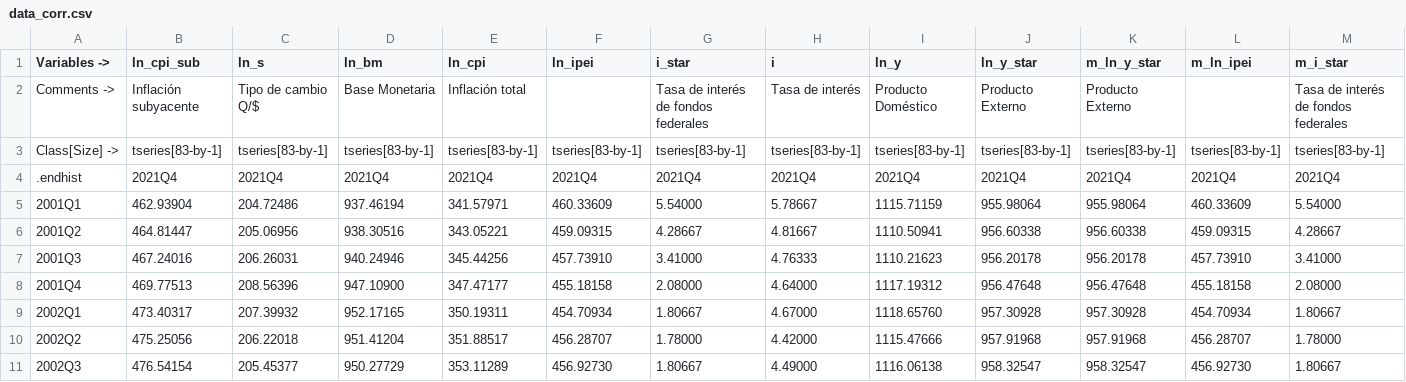
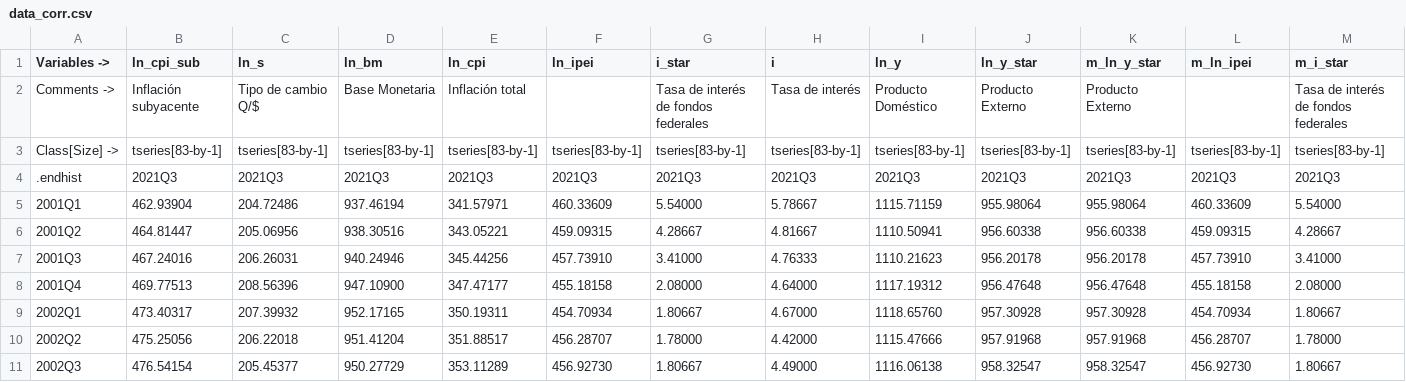
Before and after one commit to DIE-BG/SVAR504B_APP, a CSV file: data/corrimientos/2021-11/v0/data_corr.csv, drawn as a sheet; only a part is shown; the diff covers the shown part only; the diff names each change by its address in the sheet, - before the commit and + after, or states it on an @@ line.

```diff
--- a/data/corrimientos/2021-11/v0/data_corr.csv
+++ b/data/corrimientos/2021-11/v0/data_corr.csv
-B4 (ln_cpi_sub): 2021Q4
+B4 (ln_cpi_sub): 2021Q3
-C4 (ln_s): 2021Q4
+C4 (ln_s): 2021Q3
-D4 (ln_bm): 2021Q4
+D4 (ln_bm): 2021Q3
-E4 (ln_cpi): 2021Q4
+E4 (ln_cpi): 2021Q3
-F4 (ln_ipei): 2021Q4
+F4 (ln_ipei): 2021Q3
-G4 (i_star): 2021Q4
+G4 (i_star): 2021Q3
-H4 (i): 2021Q4
+H4 (i): 2021Q3
-I4 (ln_y): 2021Q4
+I4 (ln_y): 2021Q3
-J4 (ln_y_star): 2021Q4
+J4 (ln_y_star): 2021Q3
-K4 (m_ln_y_star): 2021Q4
+K4 (m_ln_y_star): 2021Q3
-L4 (m_ln_ipei): 2021Q4
+L4 (m_ln_ipei): 2021Q3
-M4 (m_i_star): 2021Q4
+M4 (m_i_star): 2021Q3
```
Also changed, not shown: 6 edited cells elsewhere in this file, data/fulldata/2021-11/fulldata_2021-11_v0.csv, 26 other files.
